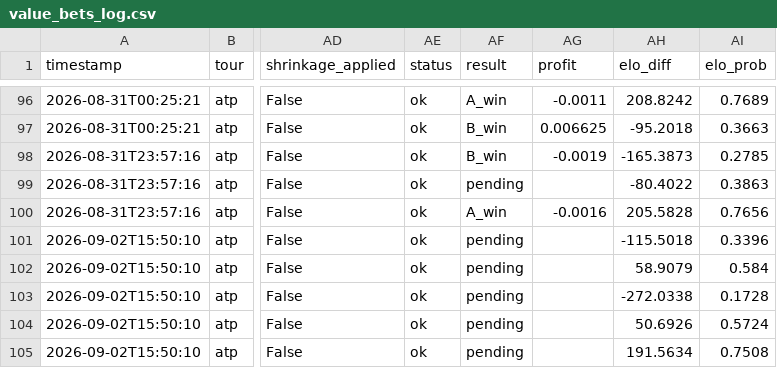
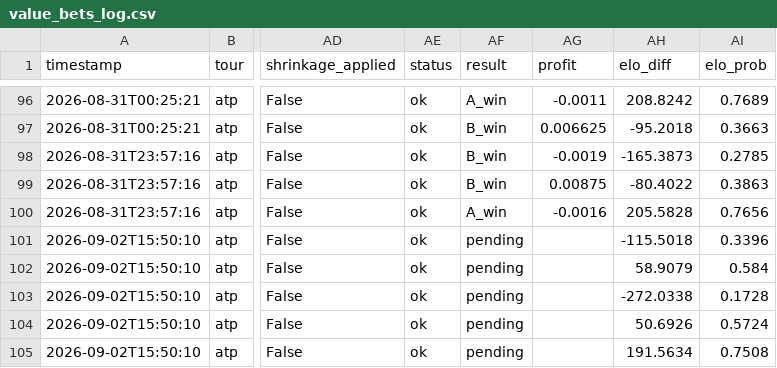
Before and after one commit to CTCLIM4/ia-tenis, a CSV file: data/value_bets_log.csv, drawn as a sheet; only a part is shown, gaps mark what is left out; the diff names each change by its address in the sheet, - before the commit and + after, or states it on an @@ line.

Commit message:
feat(data): settle 1 bet(s) for 2026-09-01, log jornada report

```diff
--- a/data/value_bets_log.csv
+++ b/data/value_bets_log.csv
-AF99 (result): pending
+AF99 (result): B_win
-AG99 (profit): (empty)
+AG99 (profit): 0.00875
```
Also changed, not shown: 1 other file.
